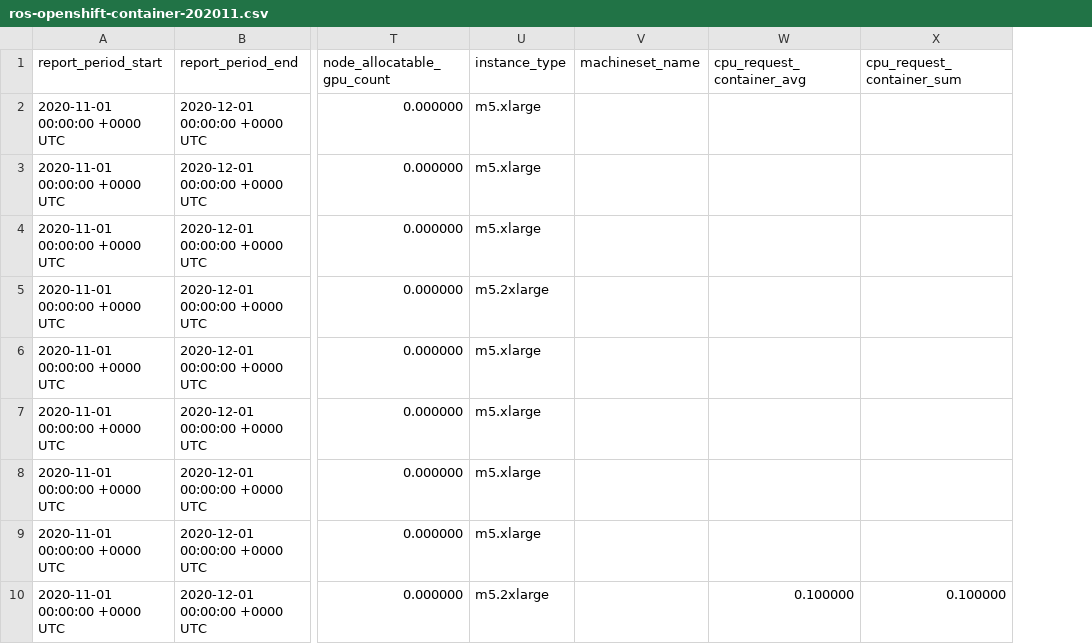
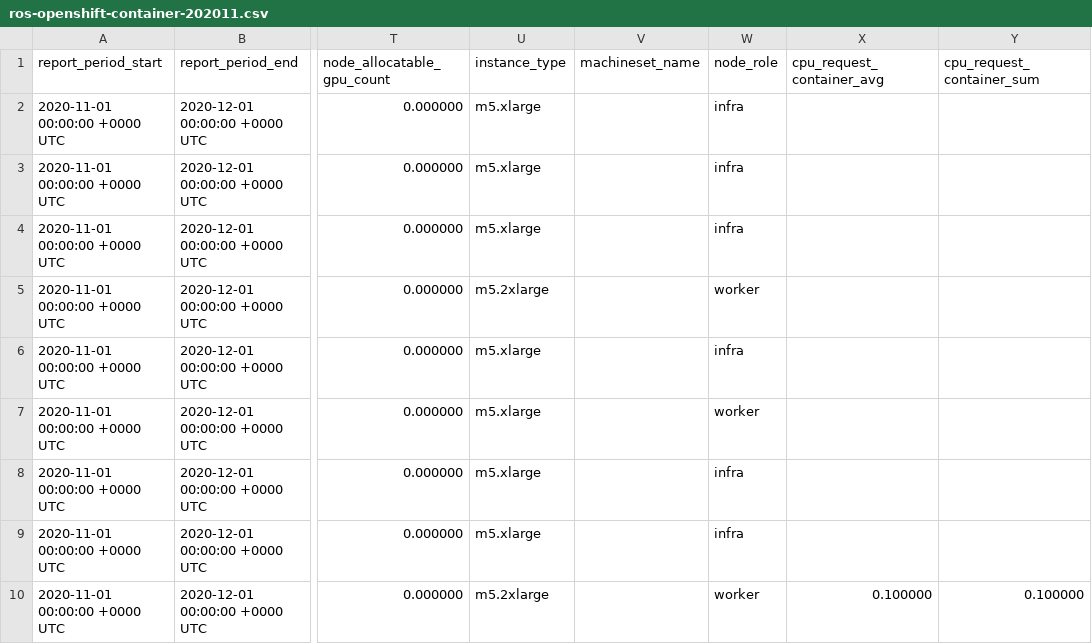
Before and after one commit to pgarciaq/koku-metrics-operator, a CSV file: internal/collector/test_files/expected_reports/ros-openshift-container-202011.csv, drawn as a sheet; only a part is shown, gaps mark what is left out; the diff names each change by its address in the sheet, - before the commit and + after, or states it on an @@ line.

Commit message:
feat(node): emit node_role in ROS container CSVs (#671)
kube_node_role feedstock already collected and merged; only CSV emission
was commented out. Golden gains populated worker/master/infra roles.

```diff
--- a/internal/collector/test_files/expected_reports/ros-openshift-container-202011.csv
+++ b/internal/collector/test_files/expected_reports/ros-openshift-container-202011.csv
+column W (node_role), rows 2-10: infra | infra | infra | worker | infra | worker | infra | infra | worker
```
Also changed, not shown: 1 other file.
